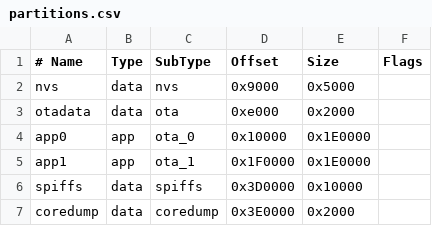
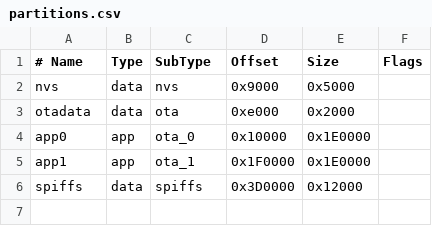
Before and after one commit to type-info/rgbw-ctrl, a CSV file: firmware/partitions.csv, drawn as a sheet.

Commit message:
chore: remove coredump partition

```diff
--- a/firmware/partitions.csv
+++ b/firmware/partitions.csv
@@ -5,3 +5,2 @@ app0,       app,  ota_0,   0x10000,  0x1E0000,
 app1,       app,  ota_1,   0x1F0000, 0x1E0000,
-spiffs,     data, spiffs,  0x3D0000, 0x10000,
-coredump,   data, coredump,0x3E0000, 0x2000,
+spiffs,     data, spiffs,  0x3D0000, 0x12000,
```
